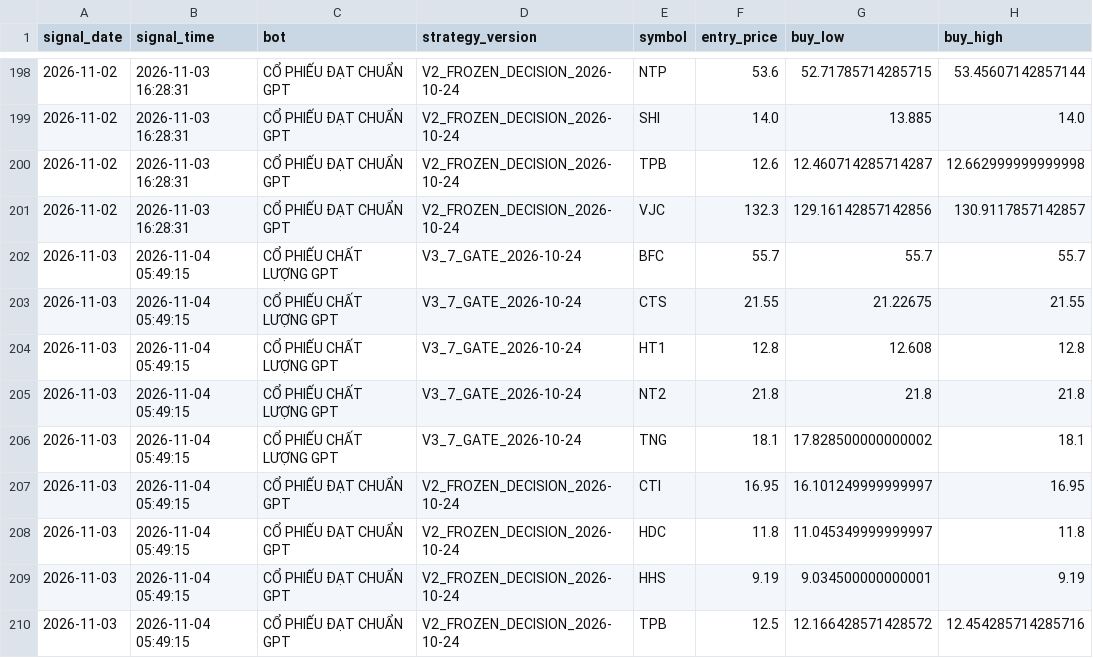
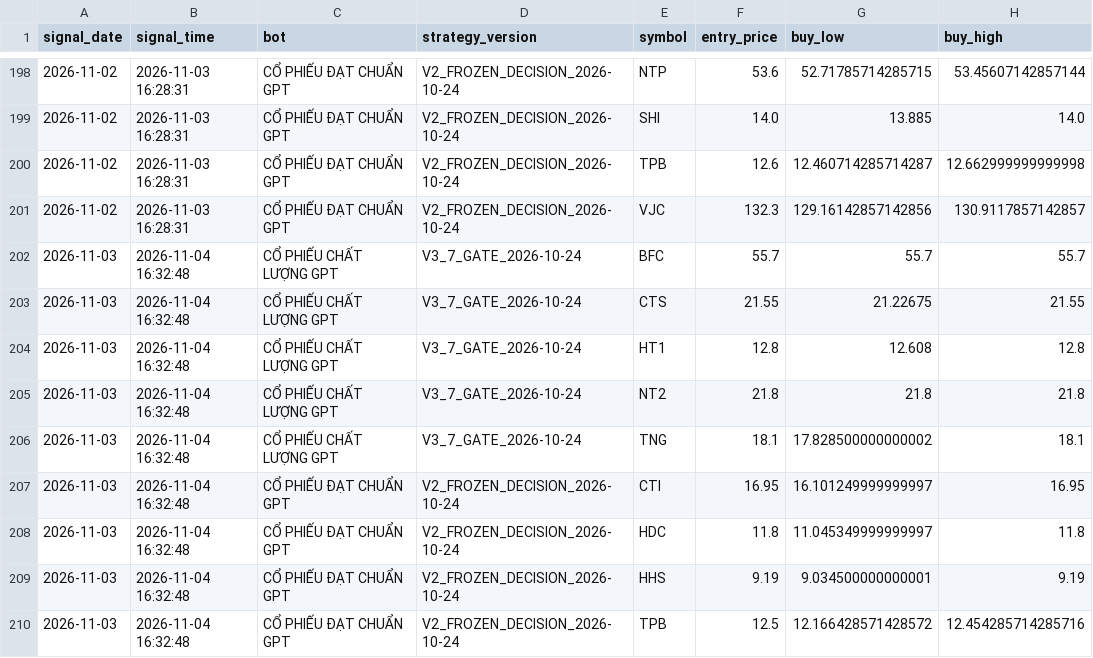
Before and after one commit to karenmanucian1-commits/TOP_5_CO_PHIEU_GPT, a CSV file: FORWARD_SIGNALS.csv, drawn as a sheet; only a part is shown, gaps mark what is left out; the diff names each change by its address in the sheet, - before the commit and + after, or states it on an @@ line.

Commit message:
Update Forward Test BUY signals

```diff
--- a/FORWARD_SIGNALS.csv
+++ b/FORWARD_SIGNALS.csv
-B202:B210 (signal_time): 2026-11-04 05:49:15
+B202:B210 (signal_time): 2026-11-04 16:32:48
```
